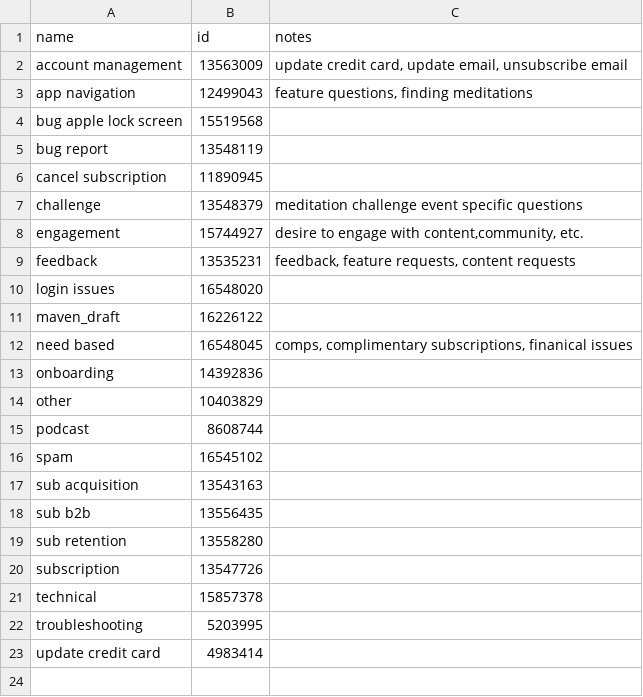
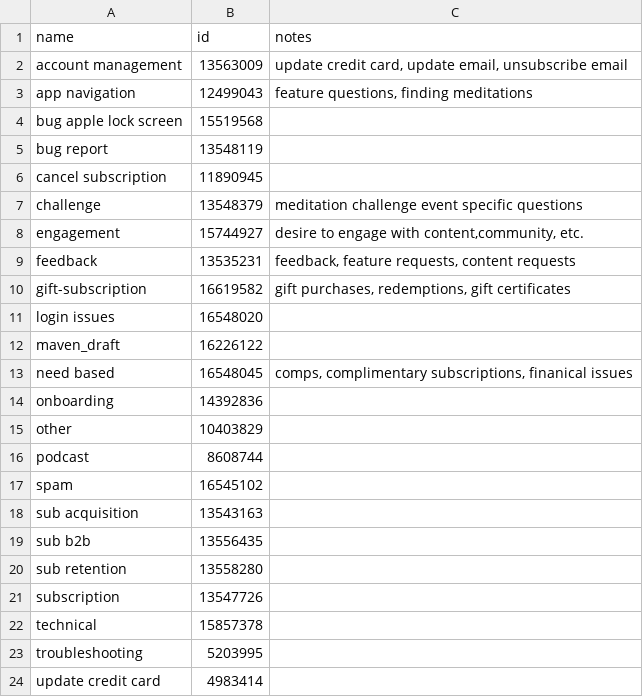
Before and after one commit to cassidystagnitti/SupportAgent, a CSV file: csv/tags.csv, drawn as a sheet.

```diff
--- a/csv/tags.csv
+++ b/csv/tags.csv
@@ -9,2 +9,3 @@ engagement,15744927,"desire to engage with content,community, etc."
 feedback,13535231,"feedback, feature requests, content requests"
+gift-subscription,16619582,"gift purchases, redemptions, gift certificates"
 login issues,16548020
```
Also changed, not shown: 7 other files.
